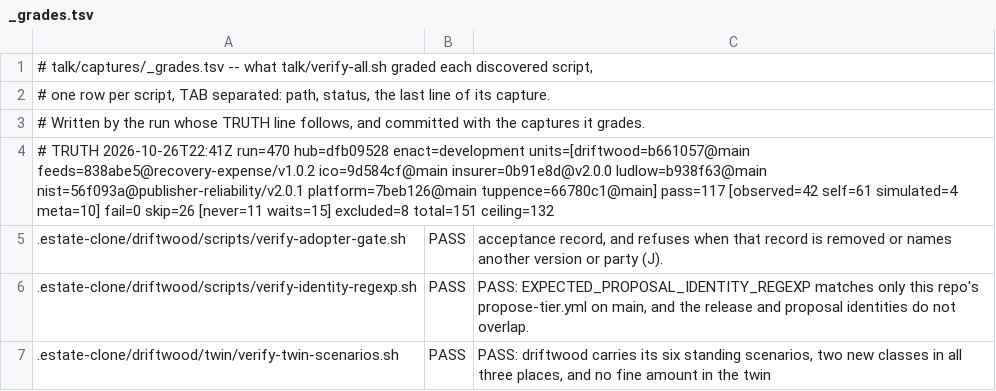
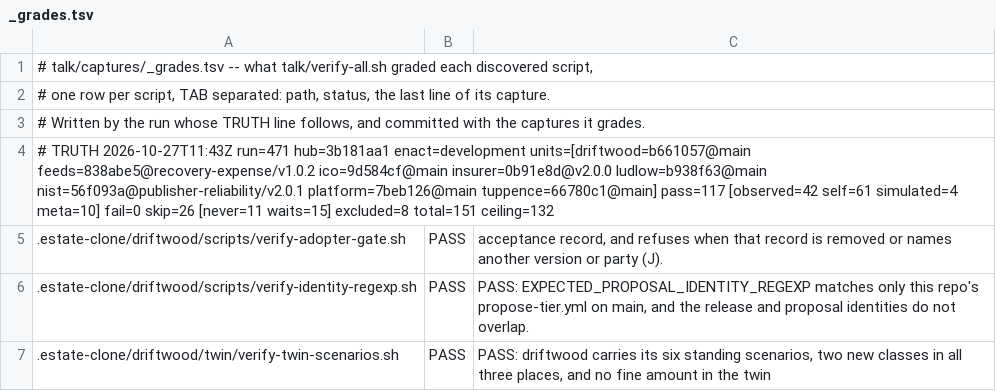
Before and after one commit to policy-as-versioned-flux/policy-as-versioned-flux, a TSV file: talk/captures/_grades.tsv, drawn as a sheet; only a part is shown.

Commit message:
truth: record run 471 [skip ci]

```diff
--- a/talk/captures/_grades.tsv
+++ b/talk/captures/_grades.tsv
@@ -3,3 +3,3 @@
 # Written by the run whose TRUTH line follows, and committed with the captures it grades.
-# TRUTH 2026-10-26T22:41Z run=470 hub=dfb09528 enact=development units=[driftwood=b661057@main feeds=838abe5@recovery-expense/v1.0.2 ico=9d584cf@main insurer=0b91e8d@v2.0.0 ludlow=b938f63@main nist=56f093a@publisher-reliability/v2.0.1 platform=7beb126@main tuppence=66780c1@main] pass=117 [observed=42 self=61 simulated=4 meta=10] fail=0 skip=26 [never=11 waits=15] excluded=8 total=151 ceiling=132
+# TRUTH 2026-10-27T11:43Z run=471 hub=3b181aa1 enact=development units=[driftwood=b661057@main feeds=838abe5@recovery-expense/v1.0.2 ico=9d584cf@main insurer=0b91e8d@v2.0.0 ludlow=b938f63@main nist=56f093a@publisher-reliability/v2.0.1 platform=7beb126@main tuppence=66780c1@main] pass=117 [observed=42 self=61 simulated=4 meta=10] fail=0 skip=26 [never=11 waits=15] excluded=8 total=151 ceiling=132
 .estate-clone/driftwood/scripts/verify-adopter-gate.sh	PASS	      acceptance record, and refuses when that record is removed or names another version or party (J).
```
Also changed, not shown: 39 other files.
